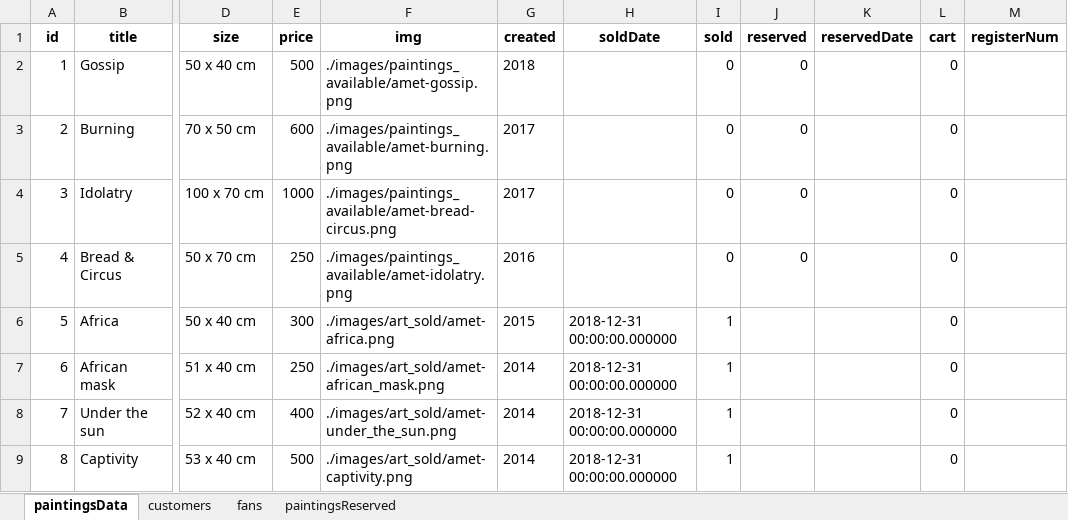
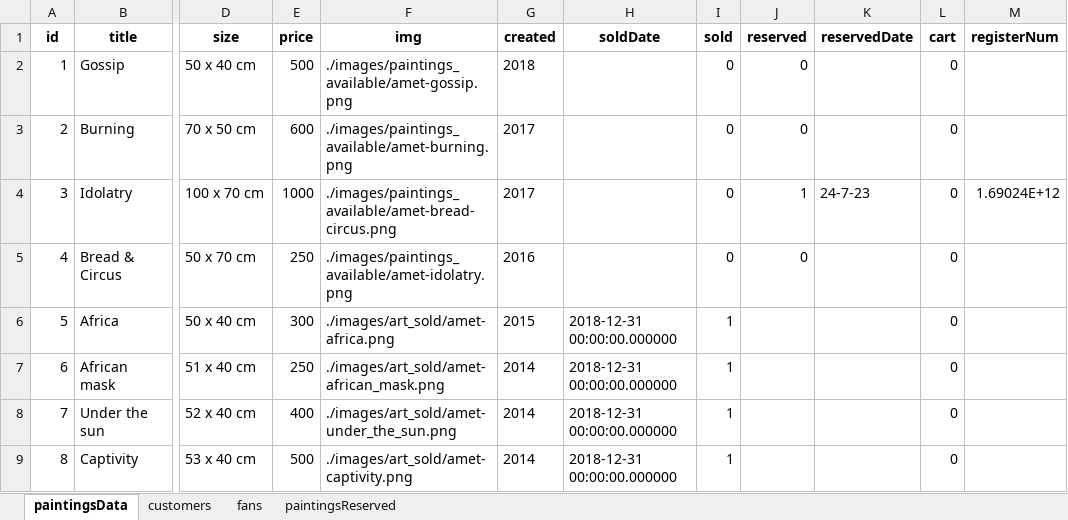
Before and after one commit to carloscfgos1980/fullstack-amet-website, an Excel workbook: backend/Amet_data_update.xlsx, sheet paintingsData, drawn as a sheet; only a part is shown, gaps mark what is left out; values as stored, in another font and other column widths than the file's, no borders; the diff names each change by its address in the sheet, - before the commit and + after, or states it on an @@ line.

```diff
--- a/backend/Amet_data_update.xlsx (sheet paintingsData)
+++ b/backend/Amet_data_update.xlsx (sheet paintingsData)
-J4 (reserved): 0
+J4 (reserved): 1
-K4 (reservedDate): (empty)
+K4 (reservedDate): 24-7-23
-M4 (registerNum): (empty)
+M4 (registerNum): 1.69024E+12
```
Also changed, not shown: sheet paintingsReserved, sheet customers, 4 other files.
